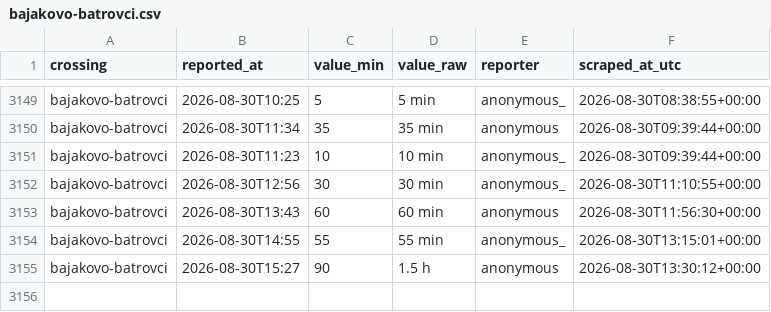
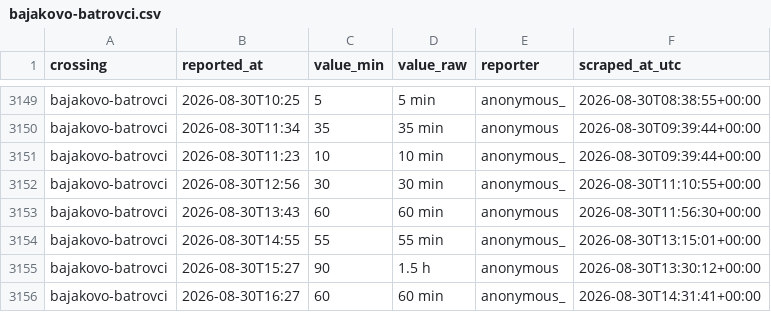
Before and after one commit to brankojosipovic/border-wait, a CSV file: data/bajakovo-batrovci.csv, drawn as a sheet; only a part is shown, gaps mark what is left out; the diff names each change by its address in the sheet, - before the commit and + after, or states it on an @@ line.

```diff
--- a/data/bajakovo-batrovci.csv
+++ b/data/bajakovo-batrovci.csv
+row 3156: bajakovo-batrovci | 2026-08-30T16:27 | 60 | 60 min | anonymous_ | 2026-08-30T14:31:41+00:00
```
Also changed, not shown: data/bogorodica-evzoni.csv, data/evzoni-bogorodica.csv, 2 other files.
